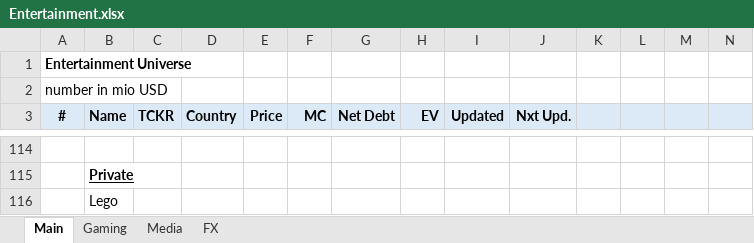
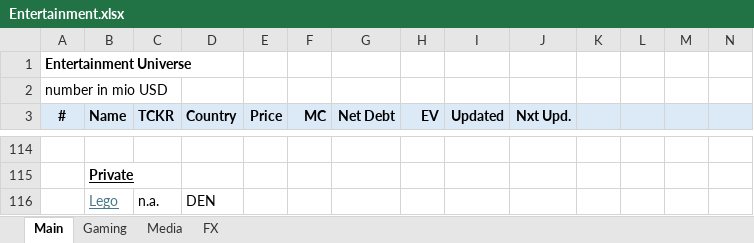
Before and after one commit to oscarsettje/MetaModels, an Excel workbook: Entertainment.xlsx, sheet Main, drawn as a sheet; only a part is shown, gaps mark what is left out; values as stored, in another font and other column widths than the file's, no borders; removed rows and columns are numbered as before the commit, all else as after; rows hold the shown columns only; the diff names each change by its address in the sheet, - before the commit and + after, or states it on an @@ line.

```diff
--- a/Entertainment.xlsx (sheet Main)
+++ b/Entertainment.xlsx (sheet Main)
-row 116:  | Lego
+row 116:  | Lego | n.a. | DEN
```
Also changed, not shown: formulas that keep their value, Fashion.xlsx, Tech.xlsx, 1 other file.
